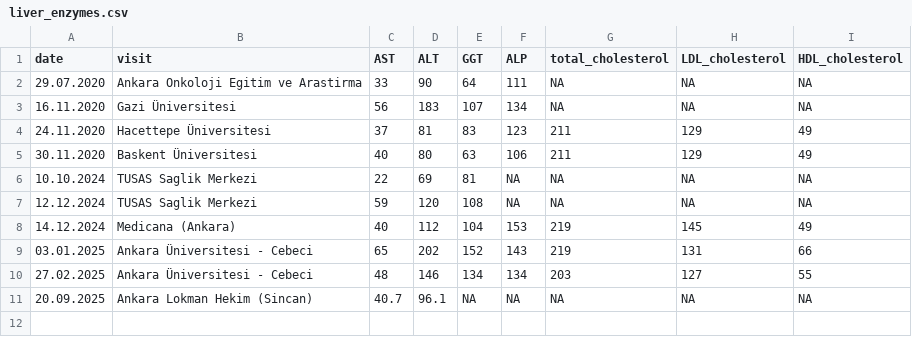
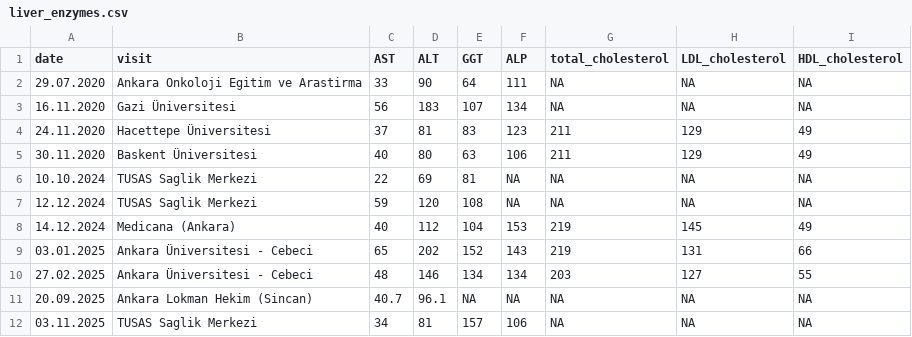
Before and after one commit to gungorMetehan/my_df, a CSV file: dfs/liver_enzymes.csv, drawn as a sheet; the diff names each change by its address in the sheet, - before the commit and + after, or states it on an @@ line.

Commit message:
Update liver_enzymes.csv

```diff
--- a/dfs/liver_enzymes.csv
+++ b/dfs/liver_enzymes.csv
+row 12: 03.11.2025 | TUSAS Saglik Merkezi | 34 | 81 | 157 | 106 | NA | NA | NA
```
